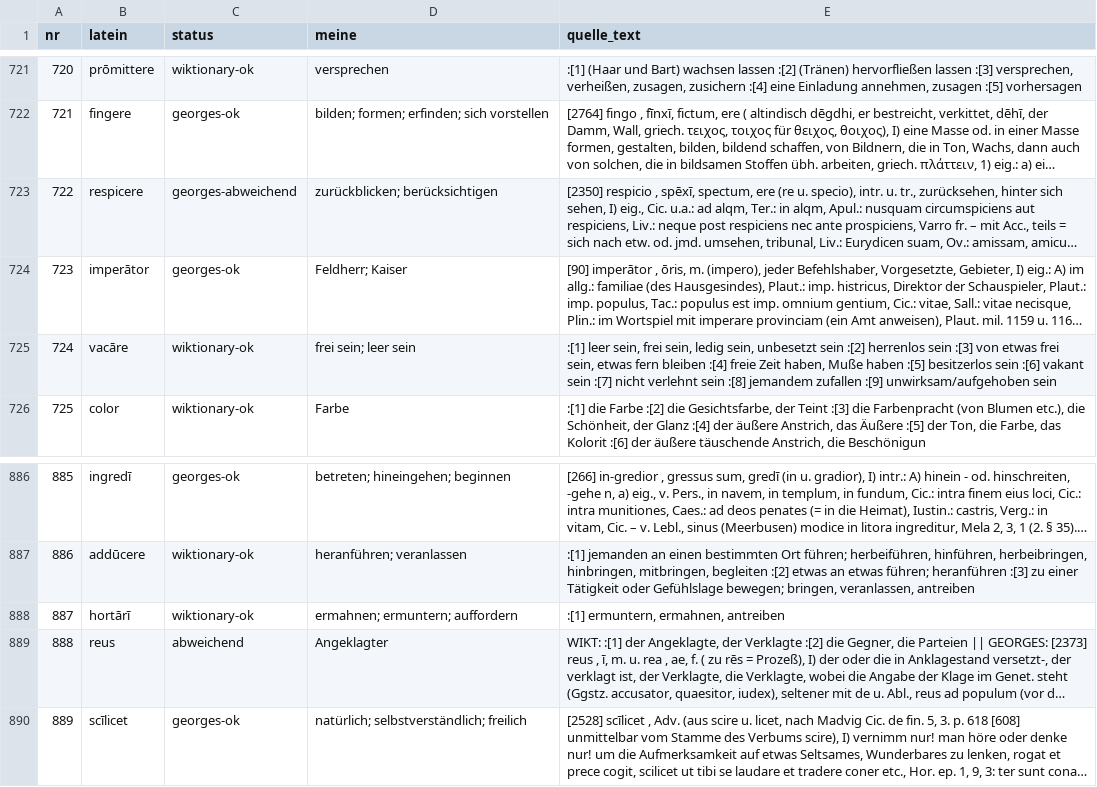
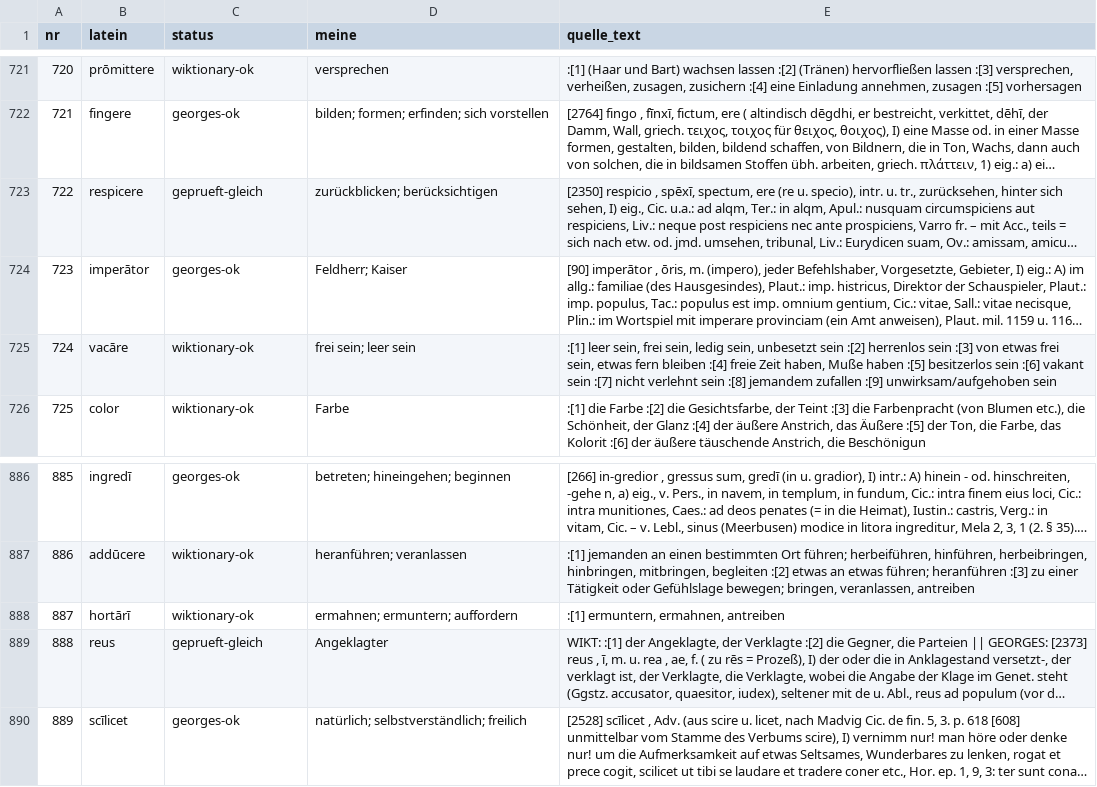
Before and after one commit to annekiejung/latein, a TSV file: data-src/abgleich-gws_dcc.tsv, drawn as a sheet; only a part is shown, gaps mark what is left out; long unchanged cells end in …; the diff covers the shown part only; the diff names each change by its address in the sheet, - before the commit and + after, or states it on an @@ line.

```diff
--- a/data-src/abgleich-gws_dcc.tsv
+++ b/data-src/abgleich-gws_dcc.tsv
-C723 (status): georges-abweichend
+C723 (status): geprueft-gleich
-C889 (status): abweichend
+C889 (status): geprueft-gleich
```
Also changed, not shown: 5 edited cells elsewhere in this file, 28 other files.
